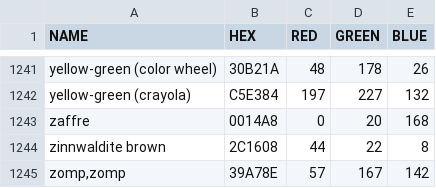
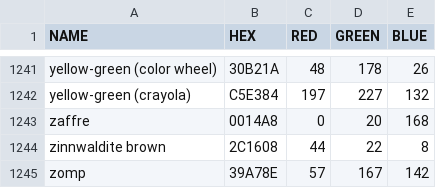
Before and after one commit to dusten/Project_Ideas, a CSV file: Color.csv, drawn as a sheet; only a part is shown, gaps mark what is left out.

Commit message:
Update Color.csv

```diff
--- a/Color.csv
+++ b/Color.csv
@@ -1244,2 +1244,2 @@
 "zinnwaldite brown","2C1608","44","22","8"
-"zomp,zomp","39A78E","57","167","142"
+"zomp","39A78E","57","167","142"
```
